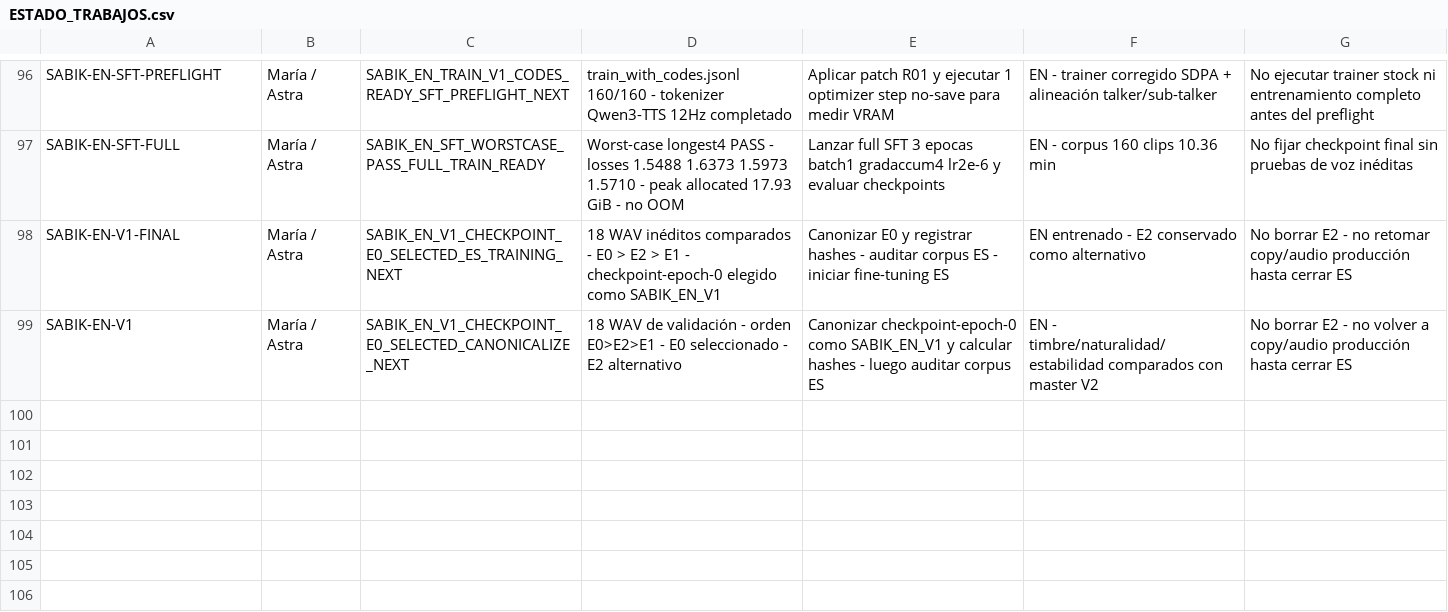
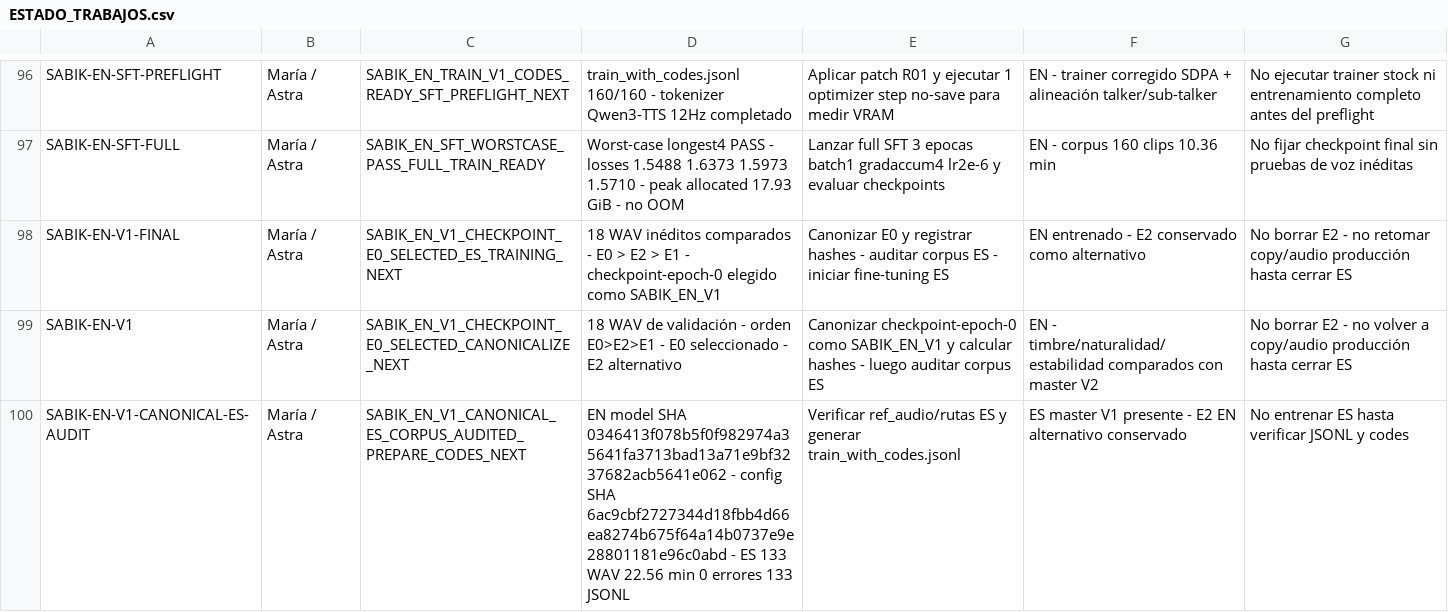
Before and after one commit to mruizwow-bit/irisgreen, a CSV file: COORDINACION_IRIS_GREEN/CONTROL/ESTADO_TRABAJOS.csv, drawn as a sheet; only a part is shown, gaps mark what is left out; the diff names each change by its address in the sheet, - before the commit and + after, or states it on an @@ line.

Commit message:
control: EN V1 canonical y ES auditado

```diff
--- a/COORDINACION_IRIS_GREEN/CONTROL/ESTADO_TRABAJOS.csv
+++ b/COORDINACION_IRIS_GREEN/CONTROL/ESTADO_TRABAJOS.csv
+row 100: SABIK-EN-V1-CANONICAL-ES-AUDIT | María / Astra | SABIK_EN_V1_CANONICAL_ES_CORPUS_AUDITED_PREPARE_CODES_NEXT | EN model SHA 0346413f078b5f0f982974a35641fa3713bad13a71e9bf3237682acb5641e062 - config SHA 6ac9cbf2727344d18fbb4d66ea8274b675f64a14b0737e9e28801181e96c0abd - ES 133 WAV 22.56 min 0 errores 133 JSONL | Verificar ref_audio/rutas ES y generar train_with_codes.jsonl | ES master V1 presente - E2 EN alternativo conservado | No entrenar ES hasta verificar JSONL y codes
```
